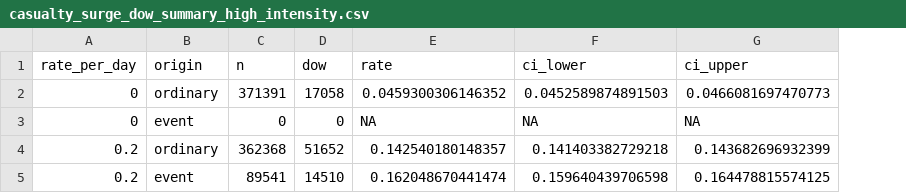
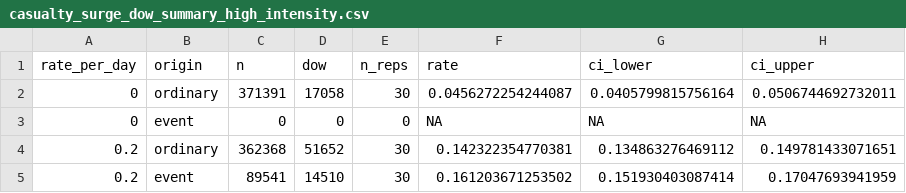
Before and after one commit to natosys/Battlefield-Casualty-Handling, a CSV file: data/casualty_surge/casualty_surge_dow_summary_high_intensity.csv, drawn as a sheet; addresses are those after the commit; the diff names each change by its address in the sheet, - before the commit and + after, or states it on an @@ line.

```diff
--- a/data/casualty_surge/casualty_surge_dow_summary_high_intensity.csv
+++ b/data/casualty_surge/casualty_surge_dow_summary_high_intensity.csv
+column E (n_reps), rows 2-5: 30 | 0 | 30 | 30
-F2 (rate): 0.0459300306146352
+F2 (rate): 0.0456272254244087
-G2 (ci_lower): 0.0452589874891503
+G2 (ci_lower): 0.0405799815756164
-H2 (ci_upper): 0.0466081697470773
+H2 (ci_upper): 0.0506744692732011
-F4 (rate): 0.142540180148357
+F4 (rate): 0.142322354770381
-G4 (ci_lower): 0.141403382729218
+G4 (ci_lower): 0.134863276469112
-H4 (ci_upper): 0.143682696932399
+H4 (ci_upper): 0.149781433071651
-F5 (rate): 0.162048670441474
+F5 (rate): 0.161203671253502
-G5 (ci_lower): 0.159640439706598
+G5 (ci_lower): 0.151930403087414
-H5 (ci_upper): 0.164478815574125
+H5 (ci_upper): 0.17047693941959
```
